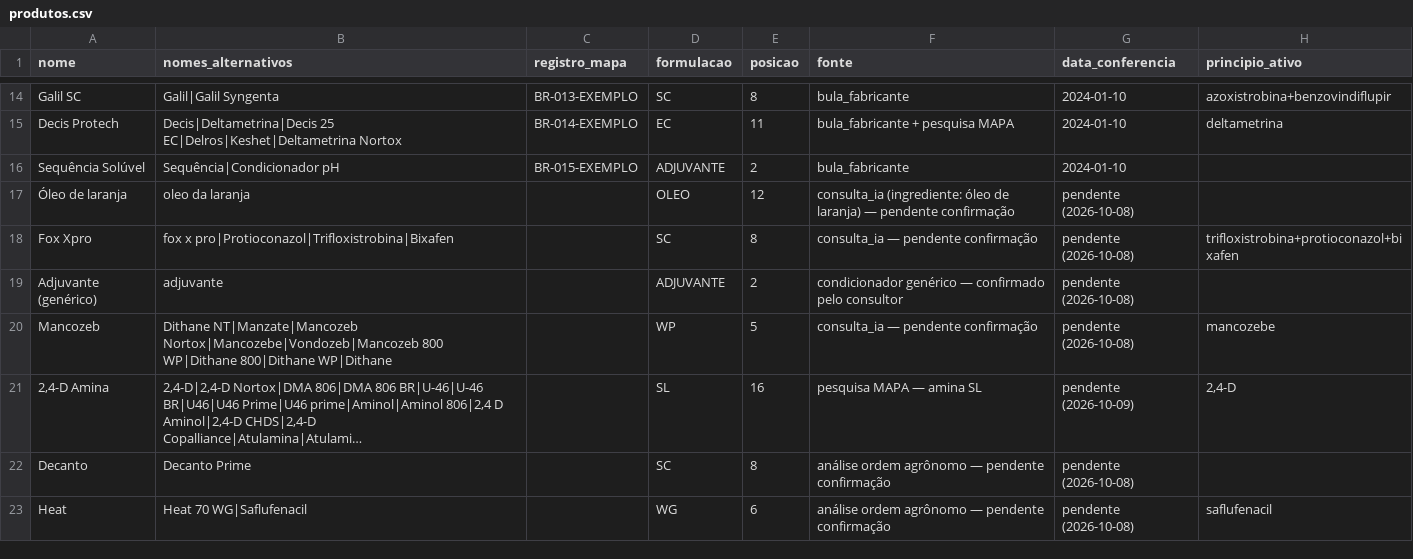
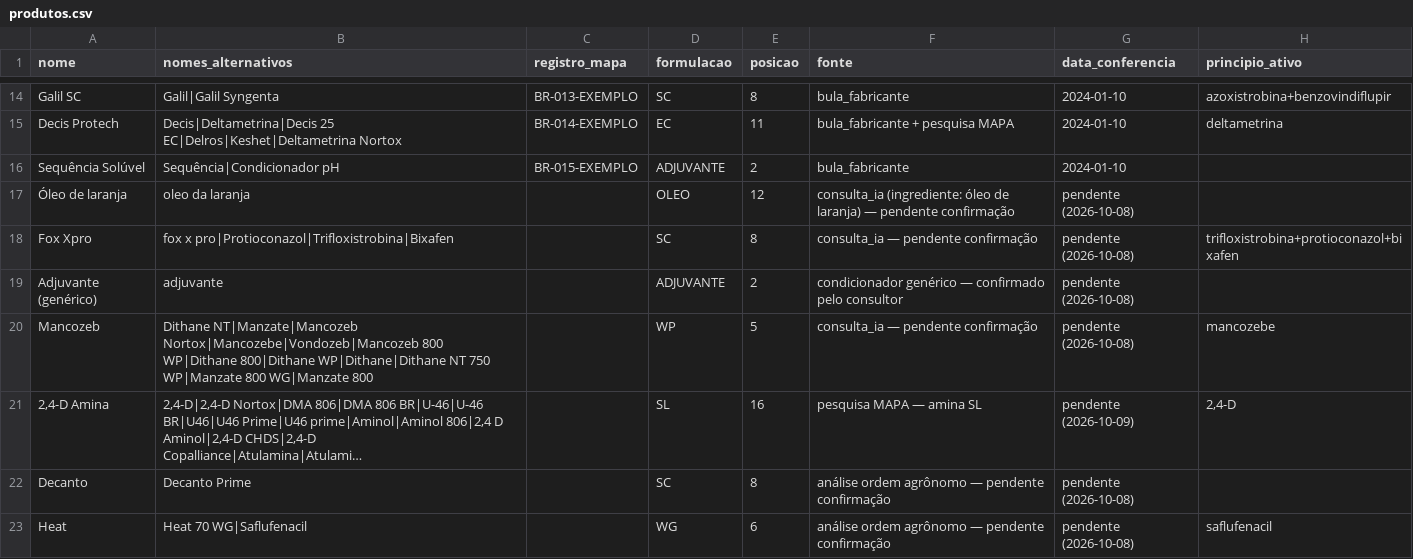
Before and after one commit to eduardopulveragro-bit/MisturaCaldas, a CSV file: data/produtos.csv, drawn as a sheet; only a part is shown, gaps mark what is left out; long unchanged cells end in …; the diff covers the shown part only; the diff names each change by its address in the sheet, - before the commit and + after, or states it on an @@ line.

```diff
--- a/data/produtos.csv
+++ b/data/produtos.csv
-B20 (nomes_alternativos): …WP|Dithane 800|Dithane WP|Dithane
+B20 (nomes_alternativos): …WP|Dithane 800|Dithane WP|Dithane|Dithane NT 750 WP|Manzate 800 WG|Manzate 800
```
Also changed, not shown: 7 edited cells elsewhere in this file.
